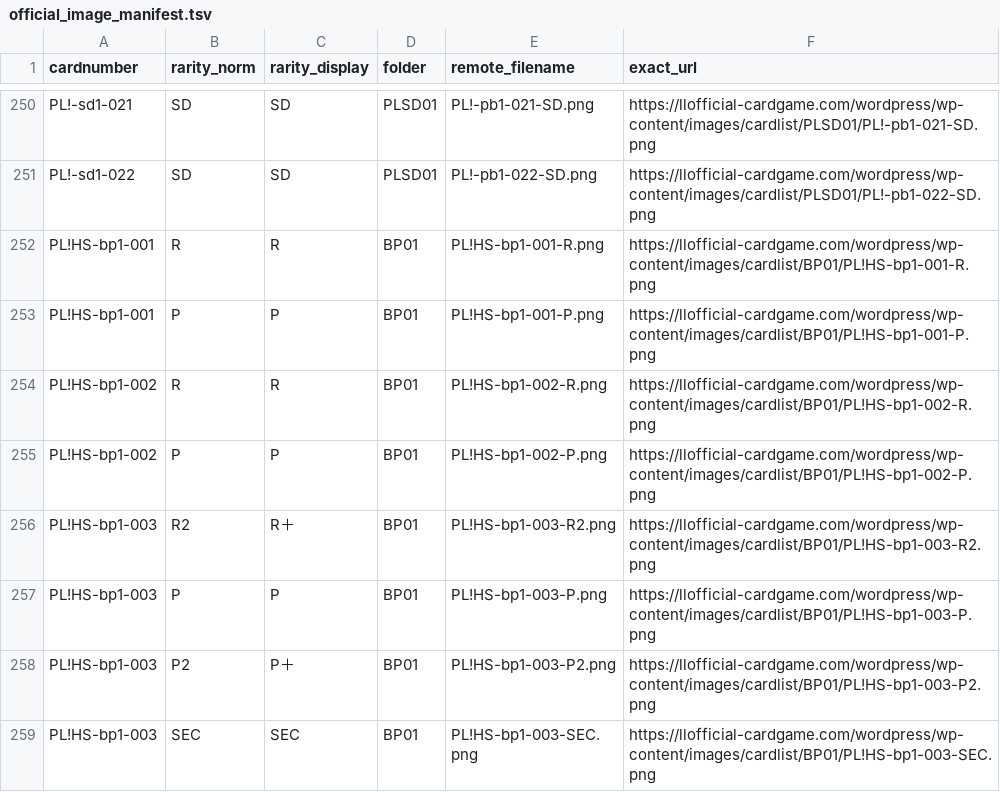
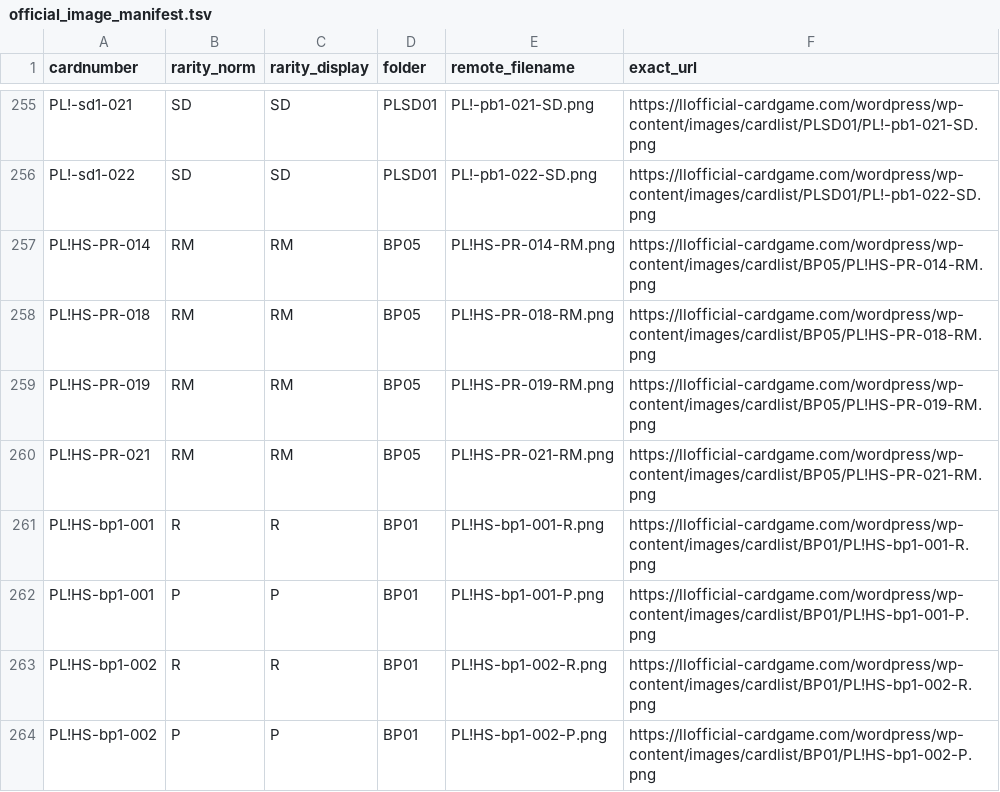
Before and after one commit to sa-na37/loveca, a TSV file: llocg_db_out_full/official_image_manifest.tsv, drawn as a sheet; only a part is shown, gaps mark what is left out; the shorter side is filled out with more unchanged rows; the diff covers the shown part only; the diff names each change by its address in the sheet, - before the commit and + after, or states it on an @@ line.

```diff
--- a/llocg_db_out_full/official_image_manifest.tsv
+++ b/llocg_db_out_full/official_image_manifest.tsv
+row 257: PL!HS-PR-014 | RM | RM | BP05 | PL!HS-PR-014-RM.png | https://llofficial-cardgame.com/wordpress/wp-content/images/cardlist/BP05/PL!HS-PR-014-RM.png
+row 258: PL!HS-PR-018 | RM | RM | BP05 | PL!HS-PR-018-RM.png | https://llofficial-cardgame.com/wordpress/wp-content/images/cardlist/BP05/PL!HS-PR-018-RM.png
+row 259: PL!HS-PR-019 | RM | RM | BP05 | PL!HS-PR-019-RM.png | https://llofficial-cardgame.com/wordpress/wp-content/images/cardlist/BP05/PL!HS-PR-019-RM.png
+row 260: PL!HS-PR-021 | RM | RM | BP05 | PL!HS-PR-021-RM.png | https://llofficial-cardgame.com/wordpress/wp-content/images/cardlist/BP05/PL!HS-PR-021-RM.png
```
Also changed, not shown: 23 added rows elsewhere in this file, 8 other files.
